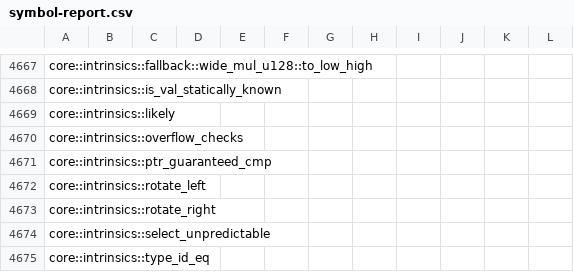
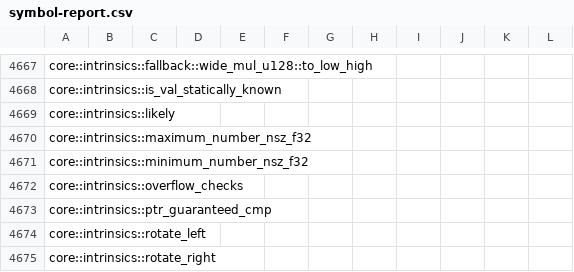
Before and after one commit to ferrocene/ferrocene, a CSV file: ferrocene/doc/symbol-report.csv, drawn as a sheet; only a part is shown, gaps mark what is left out; the shorter side is filled out with more unchanged rows; the diff names each change by its address in the sheet, - before the commit and + after, or states it on an @@ line.

Commit message:
Update ferrocene/doc/symbol-report.csv

```diff
--- a/ferrocene/doc/symbol-report.csv
+++ b/ferrocene/doc/symbol-report.csv
+row 4670: core::intrinsics::maximum_number_nsz_f32
+row 4671: core::intrinsics::minimum_number_nsz_f32
```
